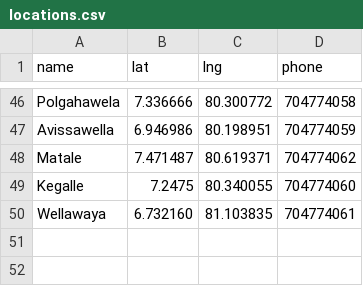
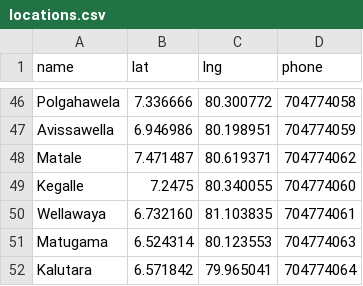
Before and after one commit to t-abhisheka/energ1-outlet-finder, a CSV file: locations.csv, drawn as a sheet; only a part is shown, gaps mark what is left out; the diff names each change by its address in the sheet, - before the commit and + after, or states it on an @@ line.

Commit message:
kalutara & matugama added

```diff
--- a/locations.csv
+++ b/locations.csv
+row 51: Matugama | 6.524314 | 80.123553 | 704774063
+row 52: Kalutara | 6.571842 | 79.965041 | 704774064
```
